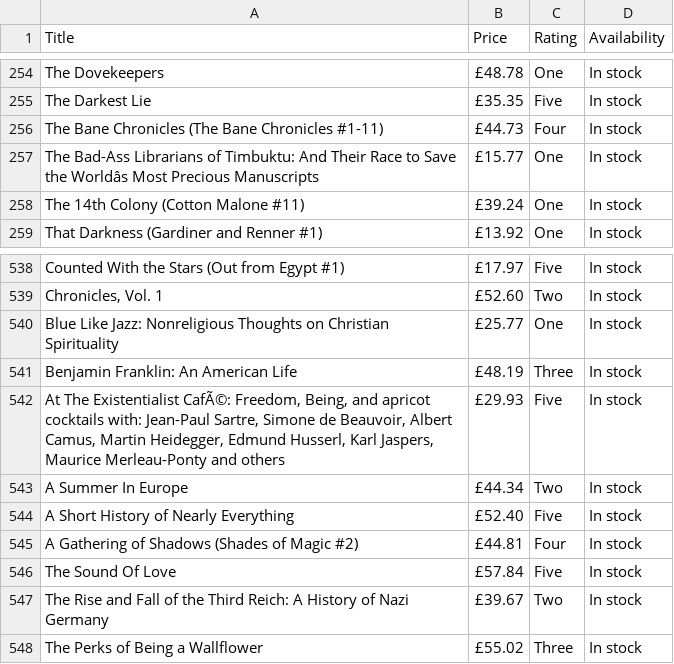
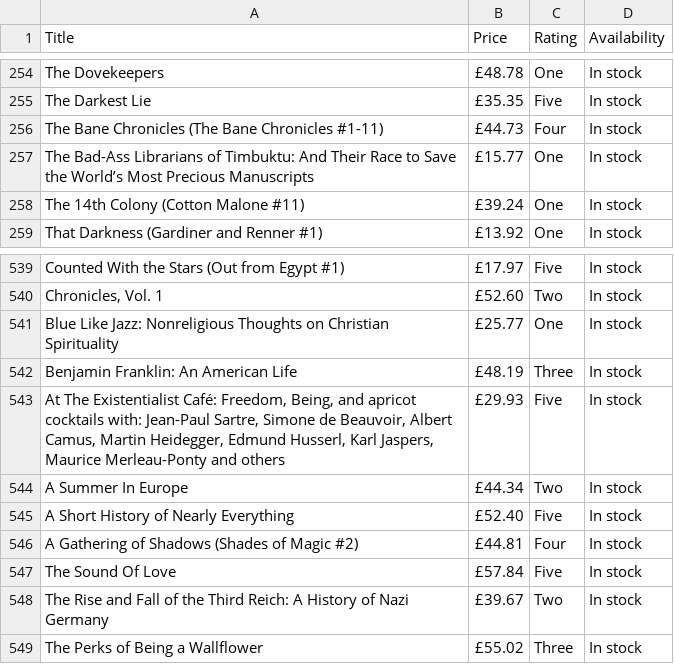
Before and after one commit to ranjithbrs/books-web-scraping, a CSV file: books_all_pages.csv, drawn as a sheet; only a part is shown, gaps mark what is left out; addresses are those after the commit; the diff covers the shown part only; the diff names each change by its address in the sheet, - before the commit and + after, or states it on an @@ line.

```diff
--- a/books_all_pages.csv
+++ b/books_all_pages.csv
-A257 (Title): …Save the Worldâs Most Precious…
+A257 (Title): …Save the World’s Most Precious…
-A543 (Title): …The Existentialist CafÃ©: Freedom, Being,…
+A543 (Title): …The Existentialist Café: Freedom, Being,…
```
Also changed, not shown: 1 added row and 7 edited cells elsewhere in this file, 2 other files.
